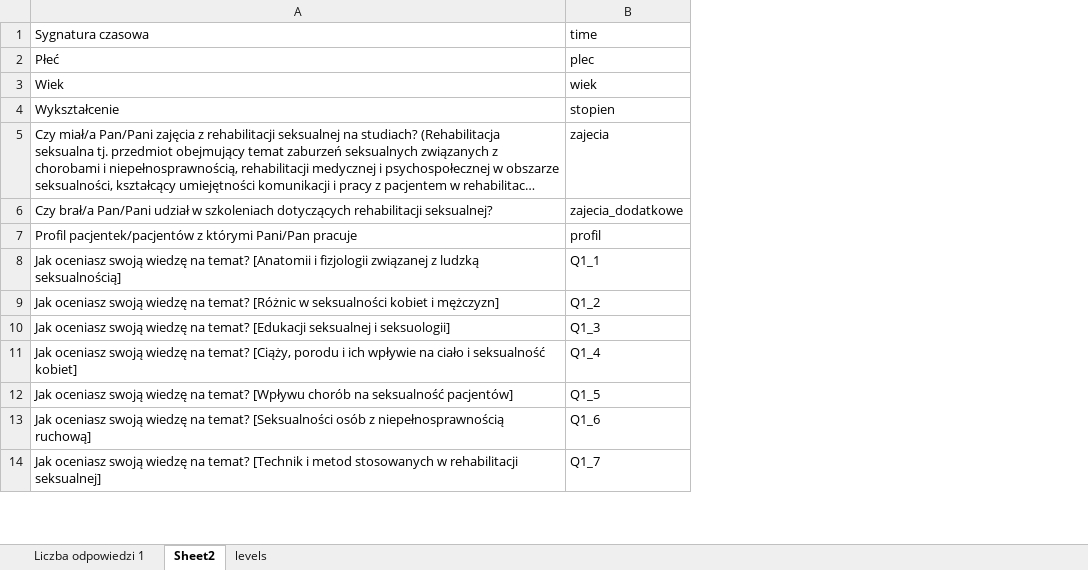
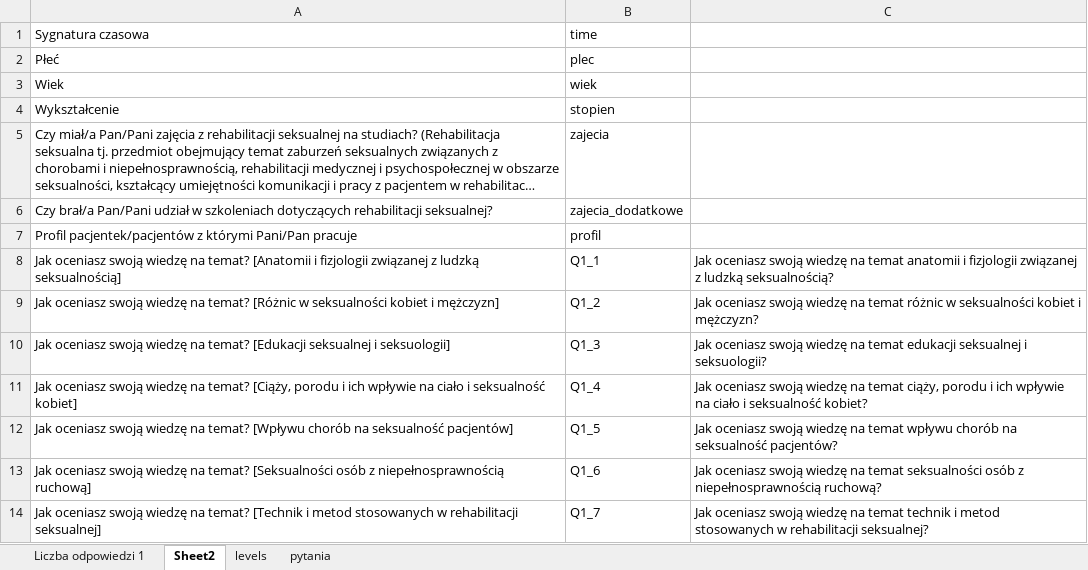
Before and after one commit to michal-zuk/mgr_analiza, an Excel workbook: source_data/Samoocena-wiedzy-i-postawy-fizjoterapeutów-wobec-seksualności-pacjentów-Odpowiedzi.xlsx, sheet Sheet2, drawn as a sheet; only a part is shown; long unchanged cells end in …; values as stored, in another font and other column widths than the file's, no borders; the diff names each change by its address in the sheet, - before the commit and + after, or states it on an @@ line.

```diff
--- a/source_data/Samoocena-wiedzy-i-postawy-fizjoterapeutów-wobec-seksualności-pacjentów-Odpowiedzi.xlsx (sheet Sheet2)
+++ b/source_data/Samoocena-wiedzy-i-postawy-fizjoterapeutów-wobec-seksualności-pacjentów-Odpowiedzi.xlsx (sheet Sheet2)
+sheet tab: pytania
+column C, rows 8-14: Jak oceniasz swoją wiedzę na temat anatomii i fizjologii związanej z ludzką seksualnością? | Jak oceniasz swoją wiedzę na temat różnic w seksualności kobiet i mężczyzn? | Jak oceniasz swoją wiedzę na temat edukacji seksualnej i seksuologii? | Jak oceniasz swoją wiedzę na temat ciąży, porodu i ich wpływie na ciało i seksualność kobiet? | Jak oceniasz swoją wiedzę na temat wpływu chorób na seksualność pacjentów? | Jak oceniasz swoją wiedzę na temat seksualności osób z niepełnosprawnością ruchową? | Jak oceniasz swoją wiedzę na temat technik i metod stosowanych w rehabilitacji seksualnej?
```
Also changed, not shown: 5 other files.
